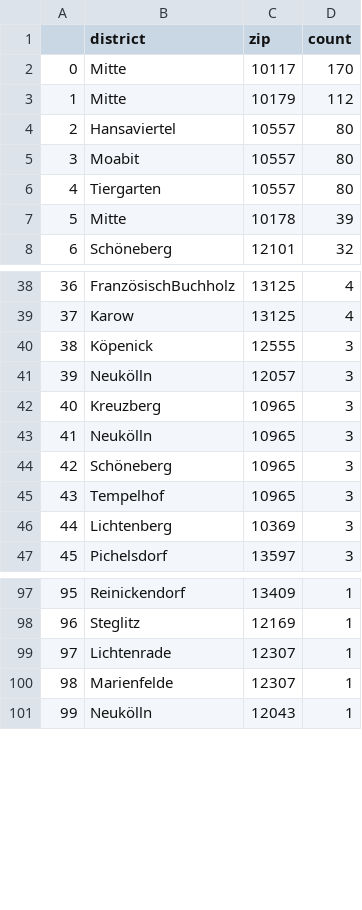
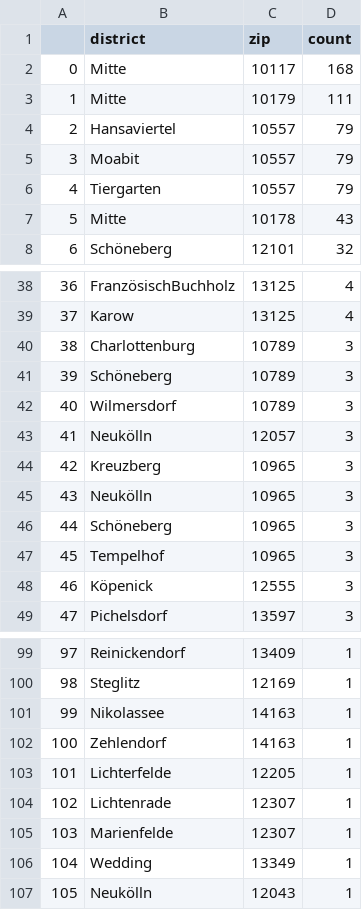
Before and after one commit to demodiff/berlin, a CSV file: data/stats-zips.csv, drawn as a sheet; only a part is shown, gaps mark what is left out; removed rows and columns are numbered as before the commit, all else as after; the diff covers the shown part only; the diff names each change by its address in the sheet, - before the commit and + after, or states it on an @@ line.

```diff
--- a/data/stats-zips.csv
+++ b/data/stats-zips.csv
-D2 (count): 170
+D2 (count): 168
-D3 (count): 112
+D3 (count): 111
-D4:D6 (count): 80
+D4:D6 (count): 79
-D7 (count): 39
+D7 (count): 43
@@ column A renumbered from row 34 down @@
+row 40: 38 | Charlottenburg | 10789 | 3
+row 41: 39 | Schöneberg | 10789 | 3
+row 42: 40 | Wilmersdorf | 10789 | 3
-row 46: 44 | Lichtenberg | 10369 | 3
@@ row 40 moved to row 48: 46 @@
+row 101: 99 | Nikolassee | 14163 | 1
+row 102: 100 | Zehlendorf | 14163 | 1
+row 103: 101 | Lichterfelde | 12205 | 1
+row 106: 104 | Wedding | 13349 | 1
```
Also changed, not shown: 9 added rows, 9 removed rows, 1 moved row and 4 edited cells elsewhere in this file, 1 other file.
